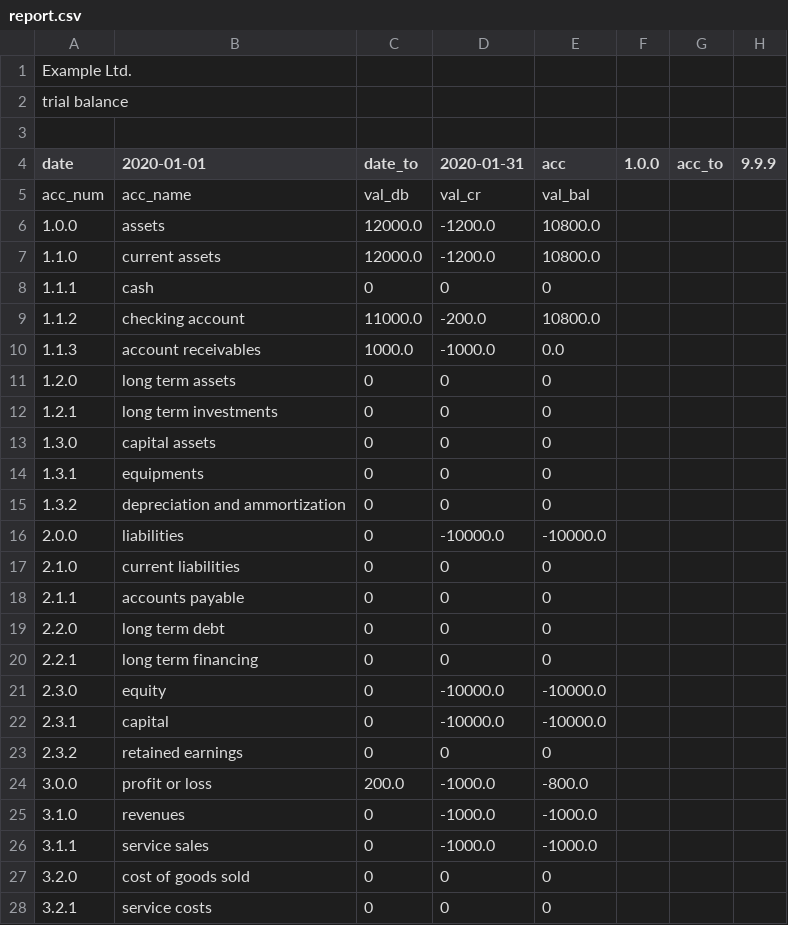
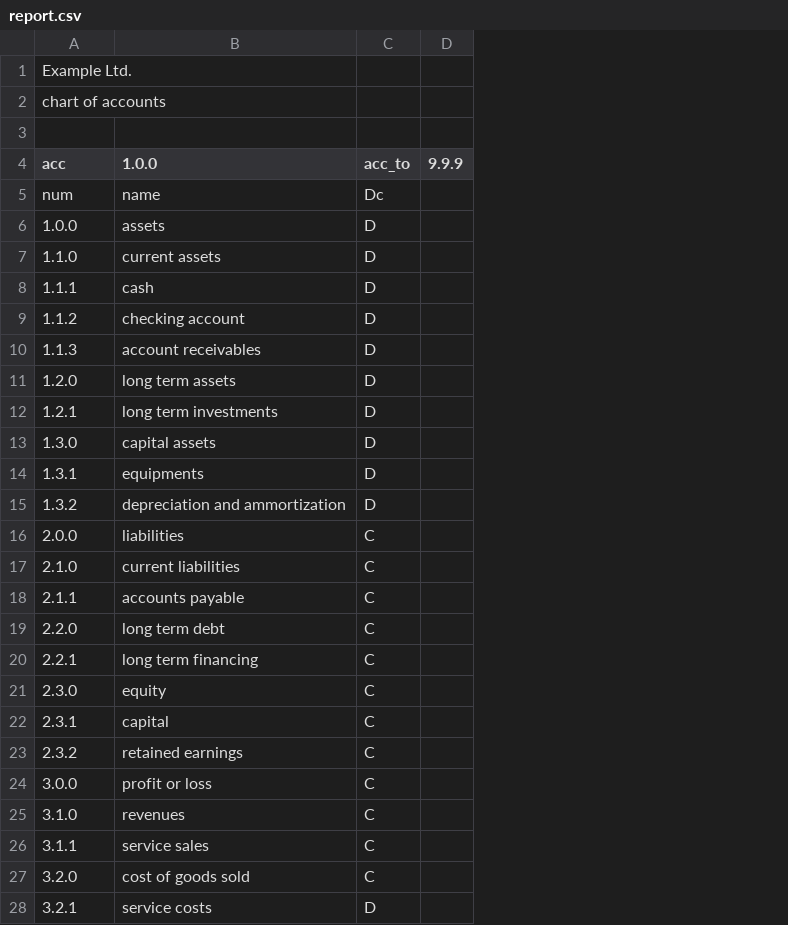
Before and after one commit to plinioprado/ctr1-django, a CSV file: ledger1/file/report.csv, drawn as a sheet; only a part is shown; removed rows and columns are numbered as before the commit, all else as after; the diff covers the shown part only; the diff names each change by its address in the sheet, - before the commit and + after, or states it on an @@ line.

```diff
--- a/ledger1/file/report.csv
+++ b/ledger1/file/report.csv
-column C (date_to), rows 6-28: 12000.0 | 12000.0 | 0 | 11000.0 | 1000.0 | 0 | 0 | 0 | 0 | 0 | 0 | 0 | 0 | 0 | 0 | 0 | 0 | 0 | 200.0 | 0 | 0 | 0 | 0
-column D (2020-01-31), rows 6-28: -1200.0 | -1200.0 | 0 | -200.0 | -1000.0 | 0 | 0 | 0 | 0 | 0 | -10000.0 | 0 | 0 | 0 | 0 | -10000.0 | -10000.0 | 0 | -1000.0 | -1000.0 | -1000.0 | 0 | 0
-column E (acc), rows 6-28: 10800.0 | 10800.0 | 0 | 10800.0 | 0.0 | 0 | 0 | 0 | 0 | 0 | -10000.0 | 0 | 0 | 0 | 0 | -10000.0 | -10000.0 | 0 | -800.0 | -1000.0 | -1000.0 | 0 | 0
-column F (1.0.0), empty
-A2 (acc): trial balance
+A2 (acc): chart of accounts
-A4: date
+A4: acc
-B4: 2020-01-01
+B4: 1.0.0
-row 5: acc_num | acc_name | val_db | val_cr | val_bal
+row 5: num | name | Dc
-C6:C15 (acc_to): (empty)
+C6:C15 (acc_to): D
-C16:C27 (acc_to): (empty)
+C16:C27 (acc_to): C
-C28 (acc_to): (empty)
+C28 (acc_to): D
```
Also changed, not shown: 6 edited cells elsewhere in this file, 11 other files.
